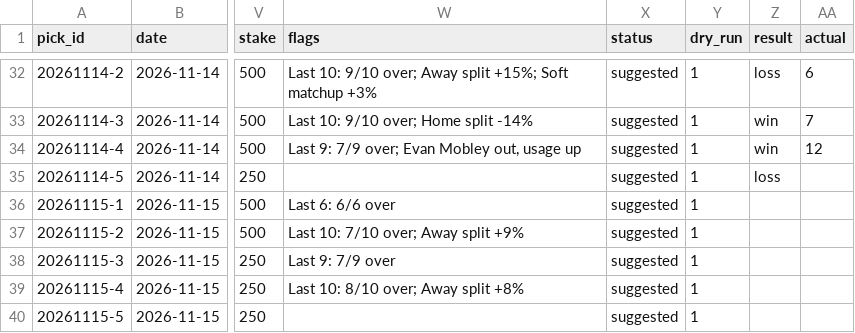
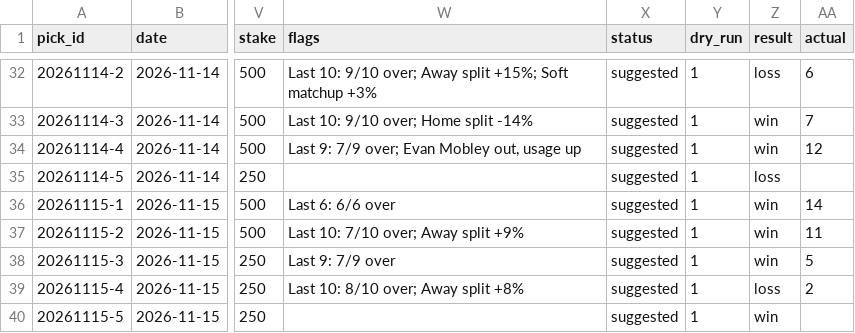
Before and after one commit to Peterhay88/nba-props-agent, a CSV file: data/picks.csv, drawn as a sheet; only a part is shown, gaps mark what is left out; the diff names each change by its address in the sheet, - before the commit and + after, or states it on an @@ line.

Commit message:
data: sync

```diff
--- a/data/picks.csv
+++ b/data/picks.csv
-Z36:Z38 (result): (empty)
+Z36:Z38 (result): win
-AA36 (actual): (empty)
+AA36 (actual): 14
-AA37 (actual): (empty)
+AA37 (actual): 11
-AA38 (actual): (empty)
+AA38 (actual): 5
-Z39 (result): (empty)
+Z39 (result): loss
-AA39 (actual): (empty)
+AA39 (actual): 2
-Z40 (result): (empty)
+Z40 (result): win
```
